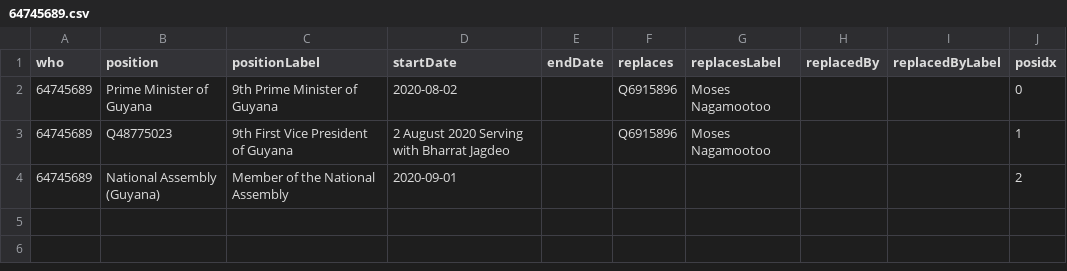
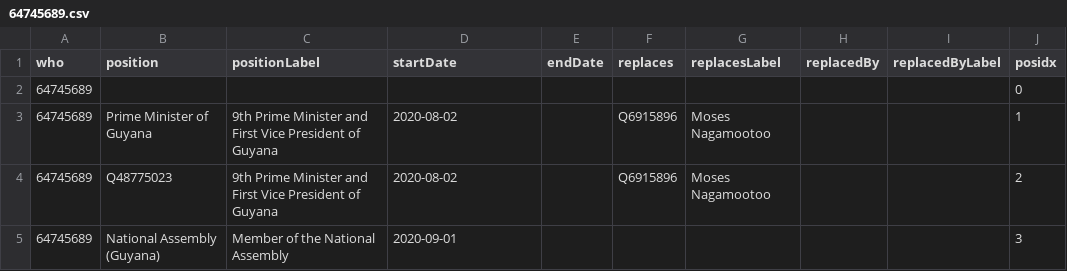
Before and after one commit to every-politician-scrapers/guyana, a CSV file: enwiki/csv/64745689.csv, drawn as a sheet.

```diff
--- a/enwiki/csv/64745689.csv
+++ b/enwiki/csv/64745689.csv
@@ -1,4 +1,5 @@
 who,position,positionLabel,startDate,endDate,replaces,replacesLabel,replacedBy,replacedByLabel,posidx
-64745689,Prime Minister of Guyana,9th Prime Minister of Guyana,2020-08-02,,Q6915896,Moses Nagamootoo,,,0
-64745689,Q48775023,9th First Vice President of Guyana,2 August 2020 Serving with Bharrat Jagdeo,,Q6915896,Moses Nagamootoo,,,1
-64745689,National Assembly (Guyana),Member of the National Assembly,2020-09-01,,,,,,2
+64745689,,,,,,,,,0
+64745689,Prime Minister of Guyana,9th Prime Minister and First Vice President of Guyana,2020-08-02,,Q6915896,Moses Nagamootoo,,,1
+64745689,Q48775023,9th Prime Minister and First Vice President of Guyana,2020-08-02,,Q6915896,Moses Nagamootoo,,,2
+64745689,National Assembly (Guyana),Member of the National Assembly,2020-09-01,,,,,,3
```
Also changed, not shown: enwiki/csv/392422.csv, 3 other files.
